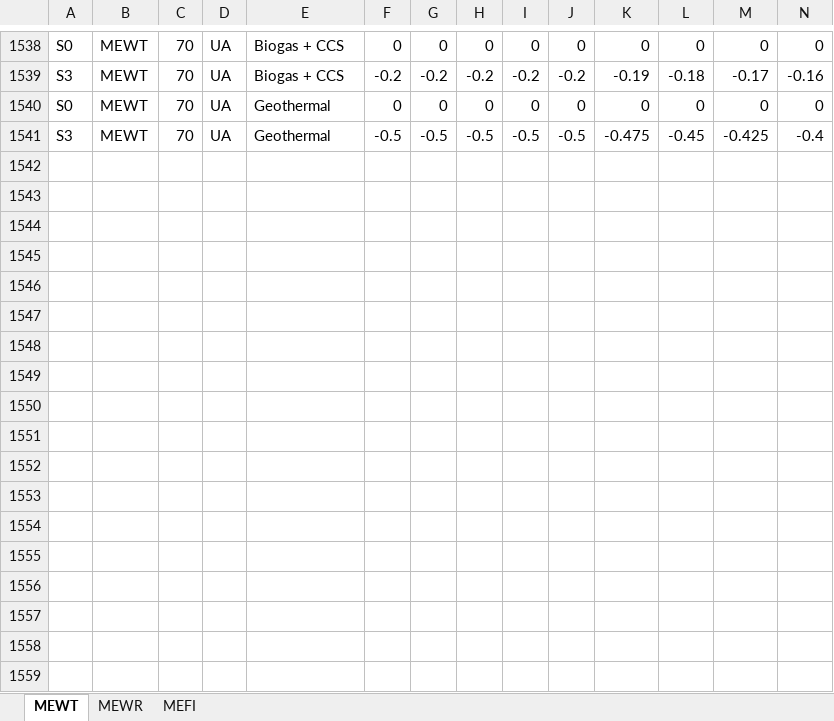
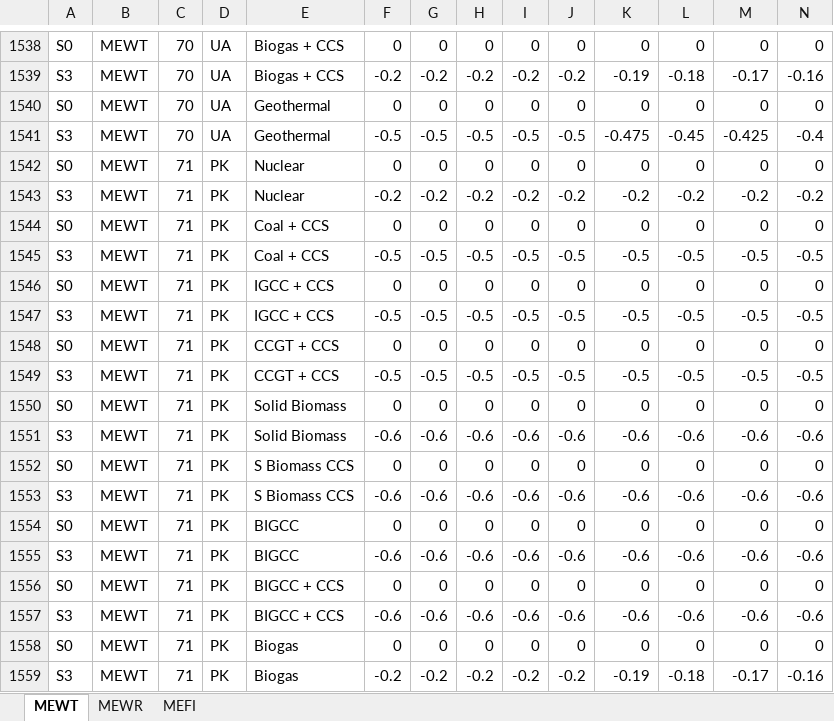
Before and after one commit to wb-mrio/FTT_StandAlone, an Excel workbook: Emulation/data/comparisons/S0_S3_comparison.xlsx, sheet MEWT, drawn as a sheet; only a part is shown, gaps mark what is left out; values as stored, in another font and other column widths than the file's, no borders; rows hold the shown columns only; the diff covers the shown part only; the diff names each change by its address in the sheet, - before the commit and + after, or states it on an @@ line.

```diff
--- a/Emulation/data/comparisons/S0_S3_comparison.xlsx (sheet MEWT)
+++ b/Emulation/data/comparisons/S0_S3_comparison.xlsx (sheet MEWT)
+row 1542: S0 | MEWT | 71 | PK | Nuclear | 0 | 0 | 0 | 0 | 0 | 0 | 0 | 0 | 0
+row 1543: S3 | MEWT | 71 | PK | Nuclear | -0.2 | -0.2 | -0.2 | -0.2 | -0.2 | -0.2 | -0.2 | -0.2 | -0.2
+row 1544: S0 | MEWT | 71 | PK | Coal + CCS | 0 | 0 | 0 | 0 | 0 | 0 | 0 | 0 | 0
+row 1545: S3 | MEWT | 71 | PK | Coal + CCS | -0.5 | -0.5 | -0.5 | -0.5 | -0.5 | -0.5 | -0.5 | -0.5 | -0.5
+row 1546: S0 | MEWT | 71 | PK | IGCC + CCS | 0 | 0 | 0 | 0 | 0 | 0 | 0 | 0 | 0
+row 1547: S3 | MEWT | 71 | PK | IGCC + CCS | -0.5 | -0.5 | -0.5 | -0.5 | -0.5 | -0.5 | -0.5 | -0.5 | -0.5
+row 1548: S0 | MEWT | 71 | PK | CCGT + CCS | 0 | 0 | 0 | 0 | 0 | 0 | 0 | 0 | 0
+row 1549: S3 | MEWT | 71 | PK | CCGT + CCS | -0.5 | -0.5 | -0.5 | -0.5 | -0.5 | -0.5 | -0.5 | -0.5 | -0.5
+row 1550: S0 | MEWT | 71 | PK | Solid Biomass | 0 | 0 | 0 | 0 | 0 | 0 | 0 | 0 | 0
+row 1551: S3 | MEWT | 71 | PK | Solid Biomass | -0.6 | -0.6 | -0.6 | -0.6 | -0.6 | -0.6 | -0.6 | -0.6 | -0.6
+row 1552: S0 | MEWT | 71 | PK | S Biomass CCS | 0 | 0 | 0 | 0 | 0 | 0 | 0 | 0 | 0
+row 1553: S3 | MEWT | 71 | PK | S Biomass CCS | -0.6 | -0.6 | -0.6 | -0.6 | -0.6 | -0.6 | -0.6 | -0.6 | -0.6
+row 1554: S0 | MEWT | 71 | PK | BIGCC | 0 | 0 | 0 | 0 | 0 | 0 | 0 | 0 | 0
+row 1555: S3 | MEWT | 71 | PK | BIGCC | -0.6 | -0.6 | -0.6 | -0.6 | -0.6 | -0.6 | -0.6 | -0.6 | -0.6
+row 1556: S0 | MEWT | 71 | PK | BIGCC + CCS | 0 | 0 | 0 | 0 | 0 | 0 | 0 | 0 | 0
+row 1557: S3 | MEWT | 71 | PK | BIGCC + CCS | -0.6 | -0.6 | -0.6 | -0.6 | -0.6 | -0.6 | -0.6 | -0.6 | -0.6
+row 1558: S0 | MEWT | 71 | PK | Biogas | 0 | 0 | 0 | 0 | 0 | 0 | 0 | 0 | 0
+row 1559: S3 | MEWT | 71 | PK | Biogas | -0.2 | -0.2 | -0.2 | -0.2 | -0.2 | -0.19 | -0.18 | -0.17 | -0.16
```
Also changed, not shown: 4 added rows elsewhere in this sheet, 9 other files.
